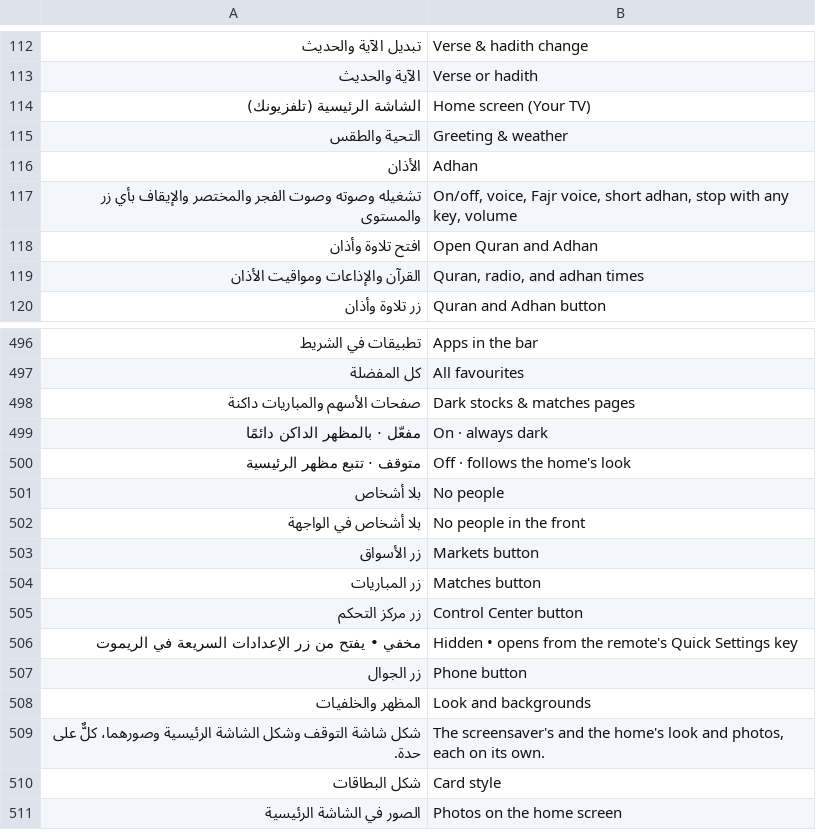
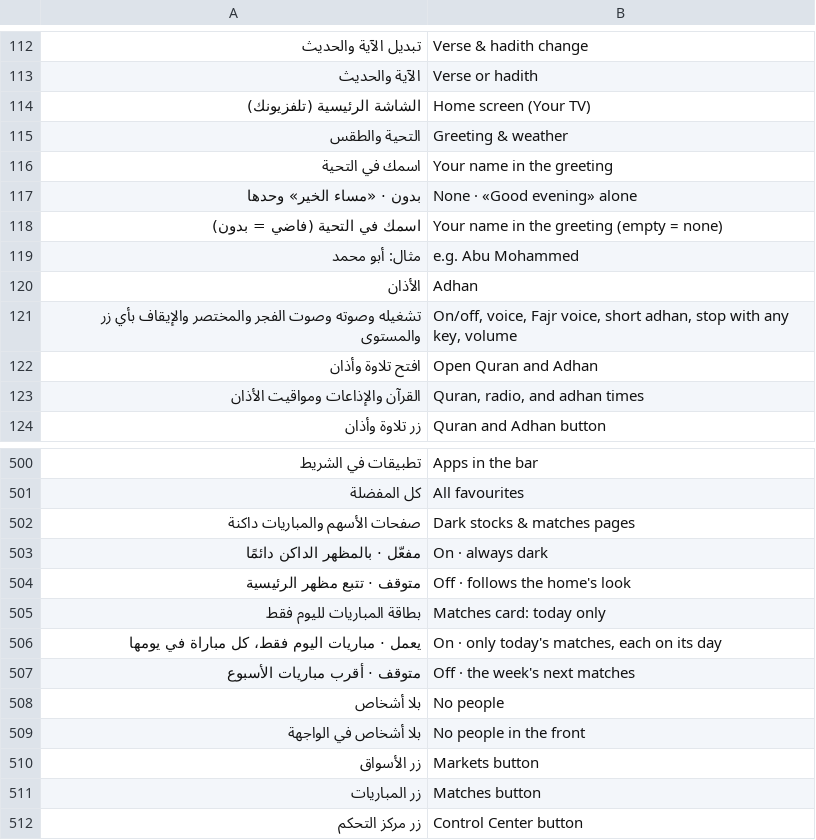
Before and after one commit to tshi-dev/UrTV, a TSV file: i18n/en/saver.tsv, drawn as a sheet; only a part is shown, gaps mark what is left out; the shorter side is filled out with more unchanged rows.

```diff
--- a/i18n/en/saver.tsv
+++ b/i18n/en/saver.tsv
@@ -115,2 +115,6 @@
 التحية والطقس	Greeting & weather
+اسمك في التحية	Your name in the greeting
+بدون · «مساء الخير» وحدها	None · «Good evening» alone
+اسمك في التحية (فاضي = بدون)	Your name in the greeting (empty = none)
+مثال: أبو محمد	e.g. Abu Mohammed
 الأذان	Adhan
@@ -500,2 +504,5 @@
 متوقف · تتبع مظهر الرئيسية	Off · follows the home's look
+بطاقة المباريات لليوم فقط	Matches card: today only
+يعمل · مباريات اليوم فقط، كل مباراة في يومها	On · only today's matches, each on its day
+متوقف · أقرب مباريات الأسبوع	Off · the week's next matches
 بلا أشخاص	No people
```
Also changed, not shown: 26 other files.
